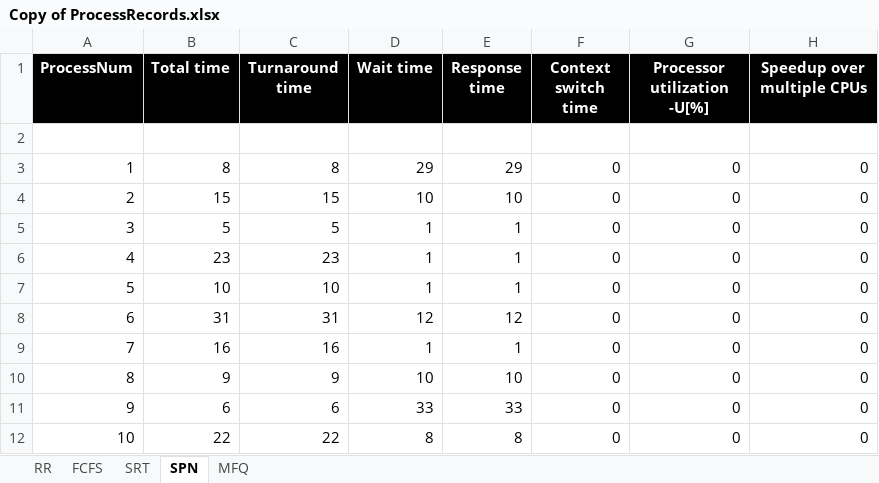
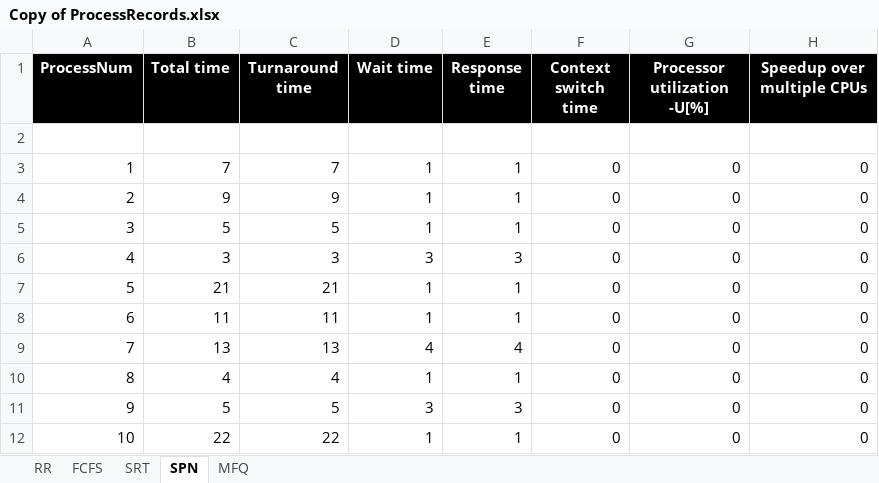
Before and after one commit to KathLevi/CPU_Scheduler, an Excel workbook: OSsimulation 1.7/OSsimulation/bin/Debug/Copy of ProcessRecords.xlsx, sheet SPN, drawn as a sheet; values as stored, in another font and other column widths than the file's, no borders; the diff names each change by its address in the sheet, - before the commit and + after, or states it on an @@ line.

```diff
--- a/OSsimulation 1.7/OSsimulation/bin/Debug/Copy of ProcessRecords.xlsx (sheet SPN)
+++ b/OSsimulation 1.7/OSsimulation/bin/Debug/Copy of ProcessRecords.xlsx (sheet SPN)
-B3 (Total time): 8
+B3 (Total time): 7
-C3 (Turnaround time): 8
+C3 (Turnaround time): 7
-D3 (Wait time): 29
+D3 (Wait time): 1
-E3 (Response time): 29
+E3 (Response time): 1
-B4 (Total time): 15
+B4 (Total time): 9
-C4 (Turnaround time): 15
+C4 (Turnaround time): 9
-D4 (Wait time): 10
+D4 (Wait time): 1
-E4 (Response time): 10
+E4 (Response time): 1
-B6 (Total time): 23
+B6 (Total time): 3
-C6 (Turnaround time): 23
+C6 (Turnaround time): 3
-D6 (Wait time): 1
+D6 (Wait time): 3
-E6 (Response time): 1
+E6 (Response time): 3
-B7 (Total time): 10
+B7 (Total time): 21
-C7 (Turnaround time): 10
+C7 (Turnaround time): 21
-B8 (Total time): 31
+B8 (Total time): 11
-C8 (Turnaround time): 31
+C8 (Turnaround time): 11
-D8 (Wait time): 12
+D8 (Wait time): 1
-E8 (Response time): 12
+E8 (Response time): 1
-B9 (Total time): 16
+B9 (Total time): 13
-C9 (Turnaround time): 16
+C9 (Turnaround time): 13
-D9 (Wait time): 1
+D9 (Wait time): 4
-E9 (Response time): 1
+E9 (Response time): 4
-B10 (Total time): 9
+B10 (Total time): 4
-C10 (Turnaround time): 9
+C10 (Turnaround time): 4
-D10 (Wait time): 10
+D10 (Wait time): 1
-E10 (Response time): 10
+E10 (Response time): 1
-B11 (Total time): 6
+B11 (Total time): 5
-C11 (Turnaround time): 6
+C11 (Turnaround time): 5
-D11 (Wait time): 33
+D11 (Wait time): 3
-E11 (Response time): 33
+E11 (Response time): 3
-D12 (Wait time): 8
+D12 (Wait time): 1
-E12 (Response time): 8
+E12 (Response time): 1
```
Also changed, not shown: sheet MFQ, sheet FCFS, sheet RR, 25 other files.
